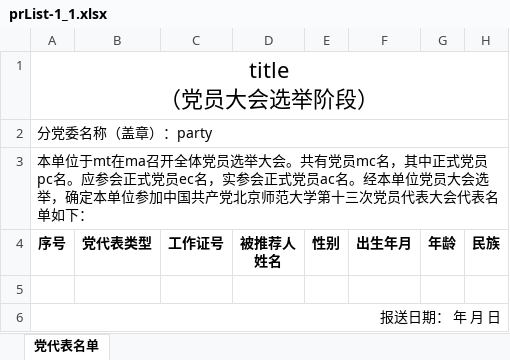
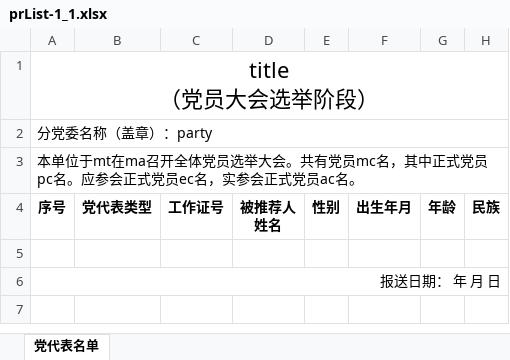
Before and after one commit to xvchaoqun/owip, an Excel workbook: src/main/resources/xlsx/pcs/prList-1_1.xlsx, sheet 党代表名单, drawn as a sheet; only a part is shown; values as stored, in another font and other column widths than the file's, no borders; charts and pictures not drawn; the diff names each change by its address in the sheet, - before the commit and + after, or states it on an @@ line.

```diff
--- a/src/main/resources/xlsx/pcs/prList-1_1.xlsx (sheet 党代表名单)
+++ b/src/main/resources/xlsx/pcs/prList-1_1.xlsx (sheet 党代表名单)
-A3: …员ac名。经本单位党员大会选举，确定本单位参加中国共产党北京师范大学第十三次党员代表大会代表名单如下：
+A3: …员ac名。
```
Also changed, not shown: 5 other files.
